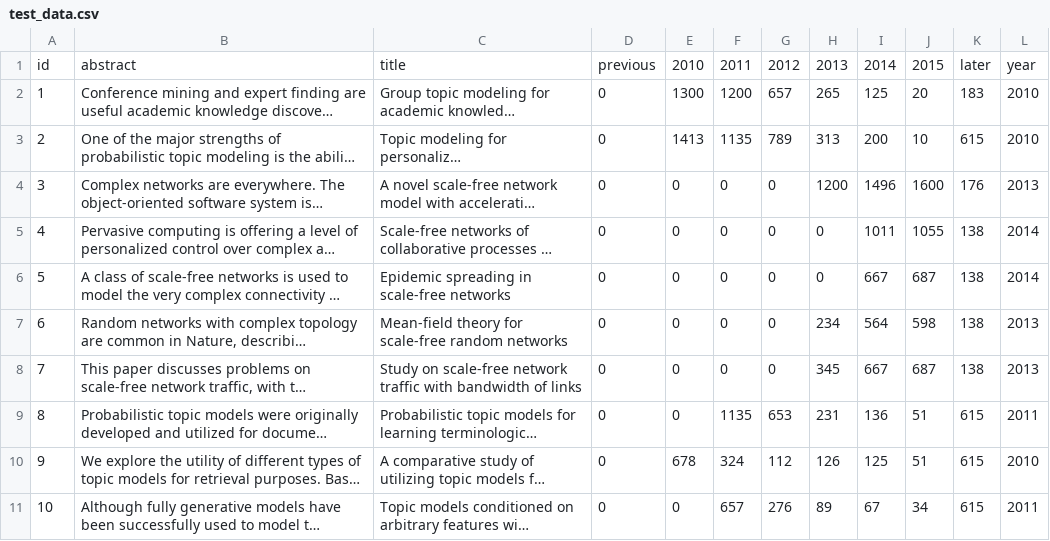
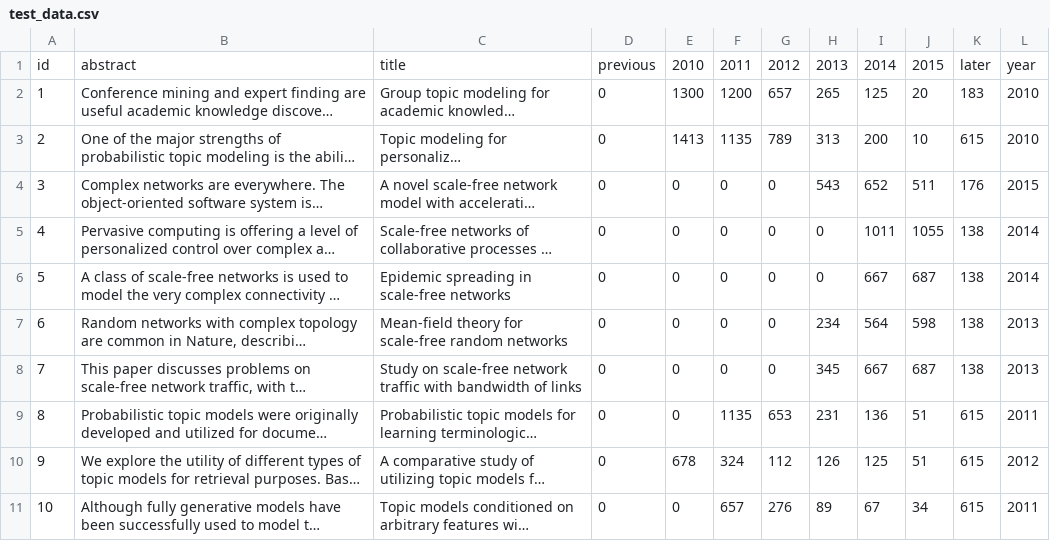
Before and after one commit to zhiyzuo/python-tiot, a CSV file: pytiot/test_data.csv, drawn as a sheet; long unchanged cells end in …; the diff names each change by its address in the sheet, - before the commit and + after, or states it on an @@ line.

```diff
--- a/pytiot/test_data.csv
+++ b/pytiot/test_data.csv
-H4: 1200
+H4: 543
-I4: 1496
+I4: 652
-J4: 1600
+J4: 511
-L4: 2013
+L4: 2015
-L10: 2010
+L10: 2012
```
Also changed, not shown: 8 other files.
